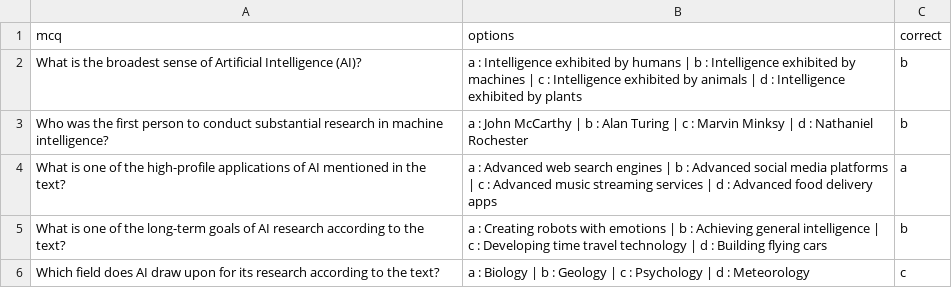
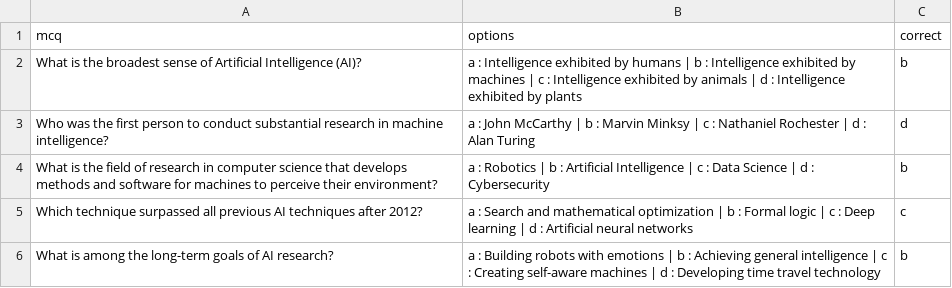
Before and after one commit to JaswanthMannem/MCQGEN-OpenAI, a CSV file: experiment/Artificial Intelligence.csv, drawn as a sheet.

```diff
--- a/experiment/Artificial Intelligence.csv
+++ b/experiment/Artificial Intelligence.csv
@@ -2,5 +2,5 @@ mcq,options,correct
 What is the broadest sense of Artificial Intelligence (AI)?,a : Intelligence exhibited by humans | b : Intelligence exhibited by machines | c : Intelligence exhibited by animals | d : Intelligence exhibited by plants,b
-Who was the first person to conduct substantial research in machine intelligence?,a : John McCarthy | b : Alan Turing | c : Marvin Minksy | d : Nathaniel Rochester,b
-What is one of the high-profile applications of AI mentioned in the text?,a : Advanced web search engines | b : Advanced social media platforms | c : Advanced music streaming services | d : Advanced food delivery apps,a
-What is one of the long-term goals of AI research according to the text?,a : Creating robots with emotions | b : Achieving general intelligence | c : Developing time travel technology | d : Building flying cars,b
-Which field does AI draw upon for its research according to the text?,a : Biology | b : Geology | c : Psychology | d : Meteorology,c
+Who was the first person to conduct substantial research in machine intelligence?,a : John McCarthy | b : Marvin Minksy | c : Nathaniel Rochester | d : Alan Turing,d
+What is the field of research in computer science that develops methods and software for machines to perceive their environment?,a : Robotics | b : Artificial Intelligence | c : Data Science | d : Cybersecurity,b
+Which technique surpassed all previous AI techniques after 2012?,a : Search and mathematical optimization | b : Formal logic | c : Deep learning | d : Artificial neural networks,c
+What is among the long-term goals of AI research?,a : Building robots with emotions | b : Achieving general intelligence | c : Creating self-aware machines | d : Developing time travel technology,b
```
Also changed, not shown: 20 other files.
